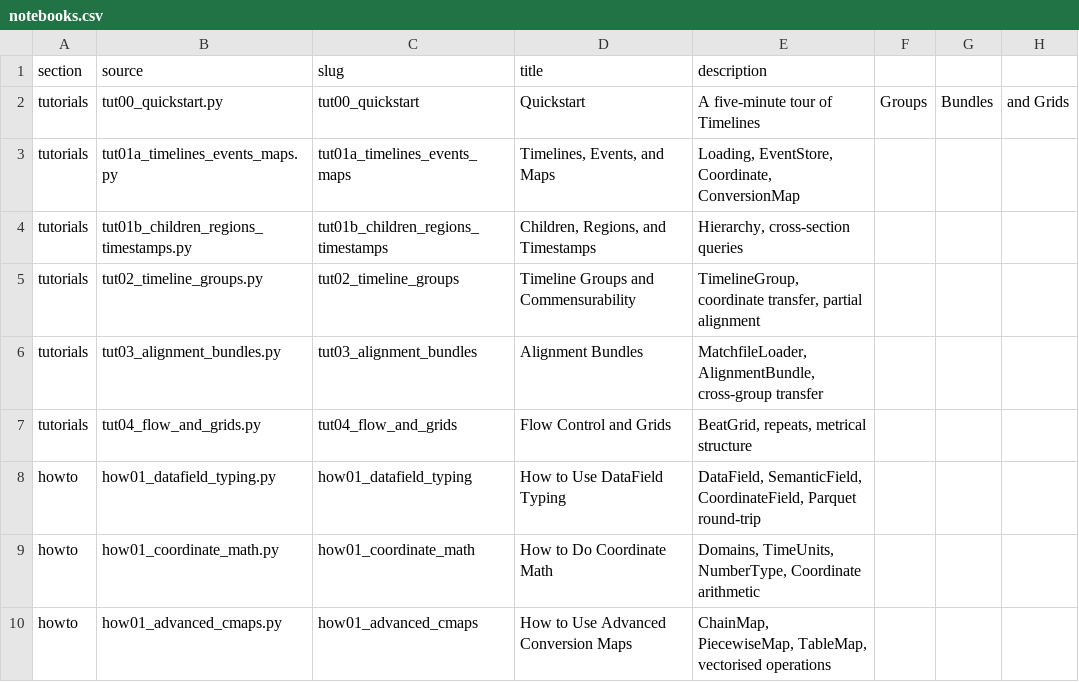
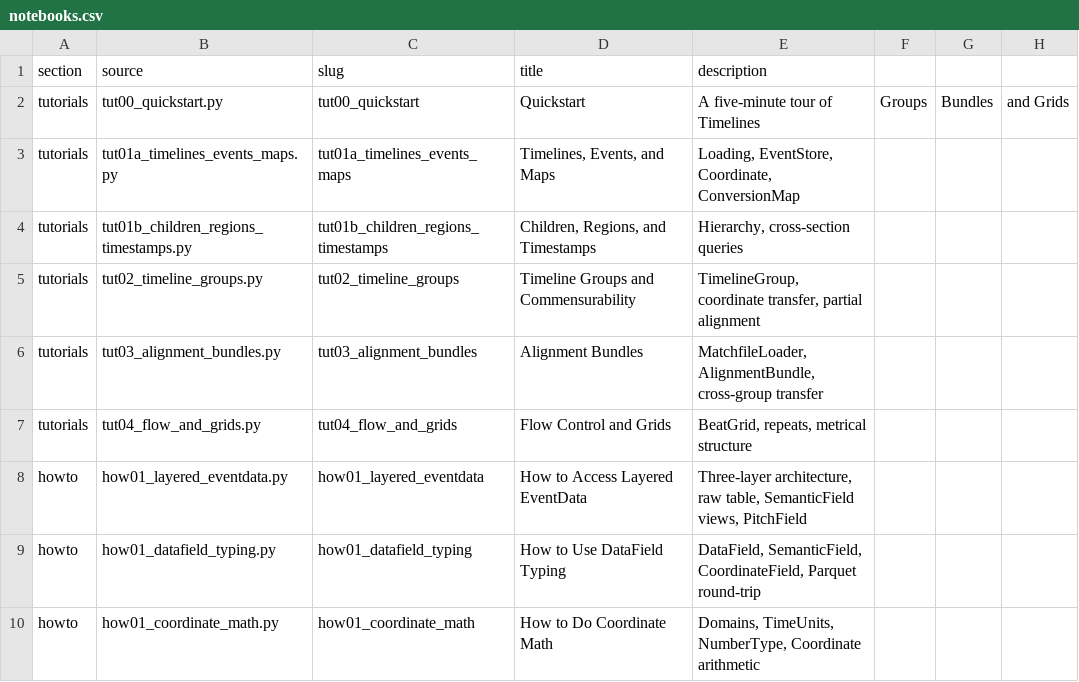
Before and after one commit to TimeToAlign/timetoalign, a CSV file: docs/page/notebooks.csv, drawn as a sheet; only a part is shown; the shorter side is filled out with more unchanged rows.

Commit message:
second draft of design decision: fields as cached views

```diff
--- a/docs/page/notebooks.csv
+++ b/docs/page/notebooks.csv
@@ -7,2 +7,3 @@ tutorials,tut03_alignment_bundles.py,tut03_alignment_bundles,Alignment Bundles,"
 tutorials,tut04_flow_and_grids.py,tut04_flow_and_grids,Flow Control and Grids,"BeatGrid, repeats, metrical structure"
+howto,how01_layered_eventdata.py,how01_layered_eventdata,How to Access Layered EventData,"Three-layer architecture, raw table, SemanticField views, PitchField"
 howto,how01_datafield_typing.py,how01_datafield_typing,How to Use DataField Typing,"DataField, SemanticField, CoordinateField, Parquet round-trip"
```
Also changed, not shown: 4 other files.
